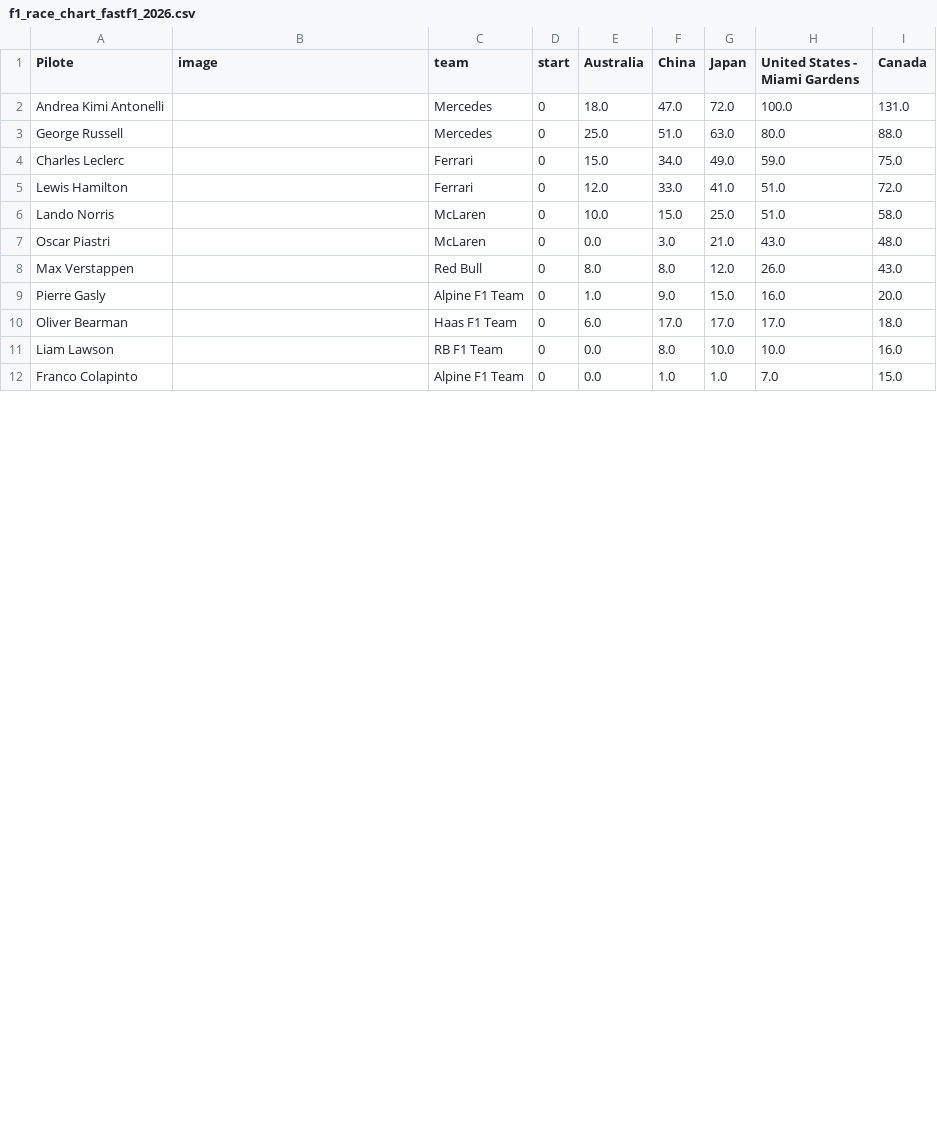
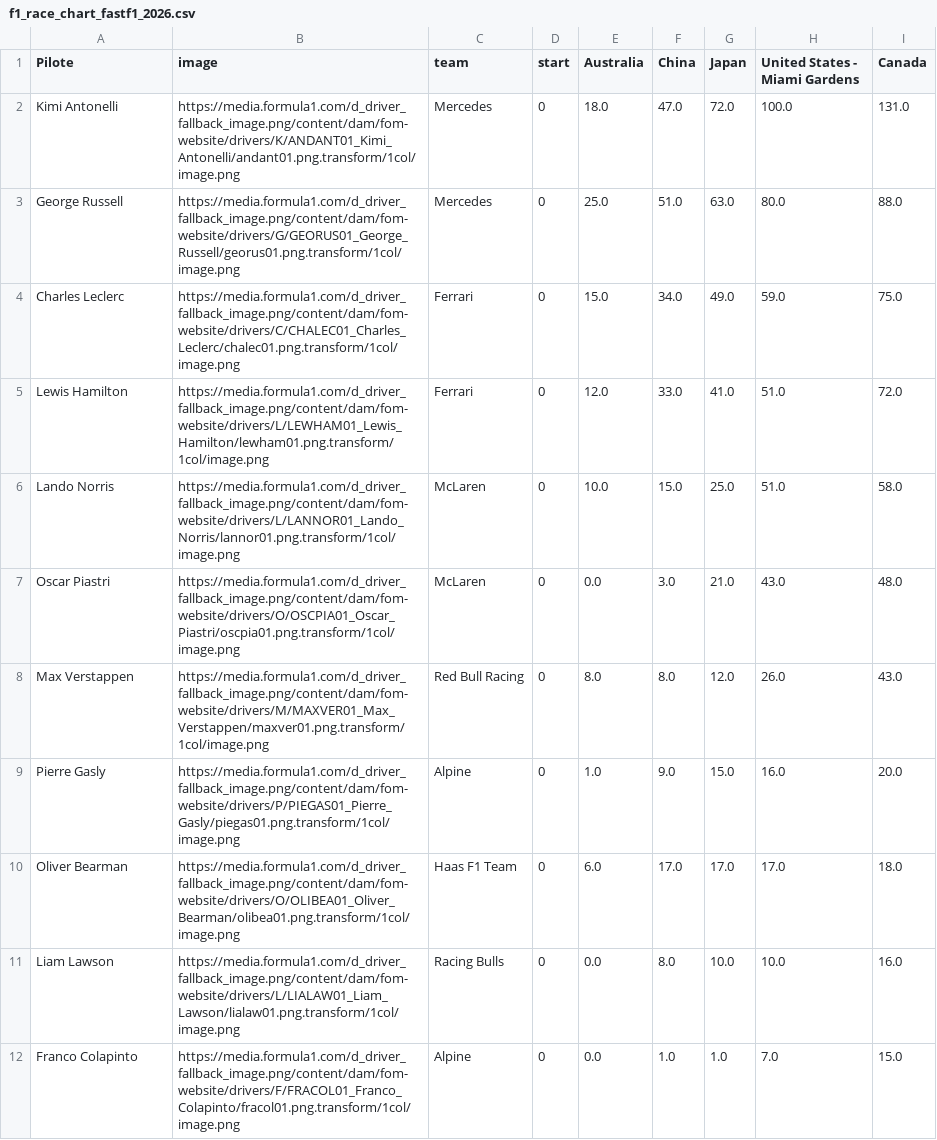
Before and after one commit to hericlibong/beautifullF1, a CSV file: docs/race_chart_builder/data/f1_race_chart_fastf1_2026.csv, drawn as a sheet; only a part is shown; the diff covers the shown part only.

Commit message:
data: regenerate CSVs with image URLs after fallback fix

```diff
--- a/docs/race_chart_builder/data/f1_race_chart_fastf1_2026.csv
+++ b/docs/race_chart_builder/data/f1_race_chart_fastf1_2026.csv
@@ -1,12 +1,12 @@
 Pilote,image,team,start,Australia,China,Japan,United States - Miami Gardens,Canada
-Andrea Kimi Antonelli,,Mercedes,0,18.0,47.0,72.0,100.0,131.0
-George Russell,,Mercedes,0,25.0,51.0,63.0,80.0,88.0
-Charles Leclerc,,Ferrari,0,15.0,34.0,49.0,59.0,75.0
-Lewis Hamilton,,Ferrari,0,12.0,33.0,41.0,51.0,72.0
-Lando Norris,,McLaren,0,10.0,15.0,25.0,51.0,58.0
-Oscar Piastri,,McLaren,0,0.0,3.0,21.0,43.0,48.0
-Max Verstappen,,Red Bull,0,8.0,8.0,12.0,26.0,43.0
-Pierre Gasly,,Alpine F1 Team,0,1.0,9.0,15.0,16.0,20.0
-Oliver Bearman,,Haas F1 Team,0,6.0,17.0,17.0,17.0,18.0
-Liam Lawson,,RB F1 Team,0,0.0,8.0,10.0,10.0,16.0
-Franco Colapinto,,Alpine F1 Team,0,0.0,1.0,1.0,7.0,15.0
+Kimi Antonelli,https://media.formula1.com/d_driver_fallback_image.png/content/dam/fom-website/drivers/K/ANDANT01_Kimi_Antonelli/andant01.png.transform/1col/image.png,Mercedes,0,18.0,47.0,72.0,100.0,131.0
+George Russell,https://media.formula1.com/d_driver_fallback_image.png/content/dam/fom-website/drivers/G/GEORUS01_George_Russell/georus01.png.transform/1col/image.png,Mercedes,0,25.0,51.0,63.0,80.0,88.0
+Charles Leclerc,https://media.formula1.com/d_driver_fallback_image.png/content/dam/fom-website/drivers/C/CHALEC01_Charles_Leclerc/chalec01.png.transform/1col/image.png,Ferrari,0,15.0,34.0,49.0,59.0,75.0
+Lewis Hamilton,https://media.formula1.com/d_driver_fallback_image.png/content/dam/fom-website/drivers/L/LEWHAM01_Lewis_Hamilton/lewham01.png.transform/1col/image.png,Ferrari,0,12.0,33.0,41.0,51.0,72.0
+Lando Norris,https://media.formula1.com/d_driver_fallback_image.png/content/dam/fom-website/drivers/L/LANNOR01_Lando_Norris/lannor01.png.transform/1col/image.png,McLaren,0,10.0,15.0,25.0,51.0,58.0
+Oscar Piastri,https://media.formula1.com/d_driver_fallback_image.png/content/dam/fom-website/drivers/O/OSCPIA01_Oscar_Piastri/oscpia01.png.transform/1col/image.png,McLaren,0,0.0,3.0,21.0,43.0,48.0
+Max Verstappen,https://media.formula1.com/d_driver_fallback_image.png/content/dam/fom-website/drivers/M/MAXVER01_Max_Verstappen/maxver01.png.transform/1col/image.png,Red Bull Racing,0,8.0,8.0,12.0,26.0,43.0
+Pierre Gasly,https://media.formula1.com/d_driver_fallback_image.png/content/dam/fom-website/drivers/P/PIEGAS01_Pierre_Gasly/piegas01.png.transform/1col/image.png,Alpine,0,1.0,9.0,15.0,16.0,20.0
+Oliver Bearman,https://media.formula1.com/d_driver_fallback_image.png/content/dam/fom-website/drivers/O/OLIBEA01_Oliver_Bearman/olibea01.png.transform/1col/image.png,Haas F1 Team,0,6.0,17.0,17.0,17.0,18.0
+Liam Lawson,https://media.formula1.com/d_driver_fallback_image.png/content/dam/fom-website/drivers/L/LIALAW01_Liam_Lawson/lialaw01.png.transform/1col/image.png,Racing Bulls,0,0.0,8.0,10.0,10.0,16.0
+Franco Colapinto,https://media.formula1.com/d_driver_fallback_image.png/content/dam/fom-website/drivers/F/FRACOL01_Franco_Colapinto/fracol01.png.transform/1col/image.png,Alpine,0,0.0,1.0,1.0,7.0,15.0
```
Also changed, not shown: 17 edited cells elsewhere in this file, projects/race_chart_builder/outputs/f1_race_chart_fastf1_2026.csv, projects/race_chart_builder/web/data/f1_race_chart_fastf1_2026.csv, 7 other files.
